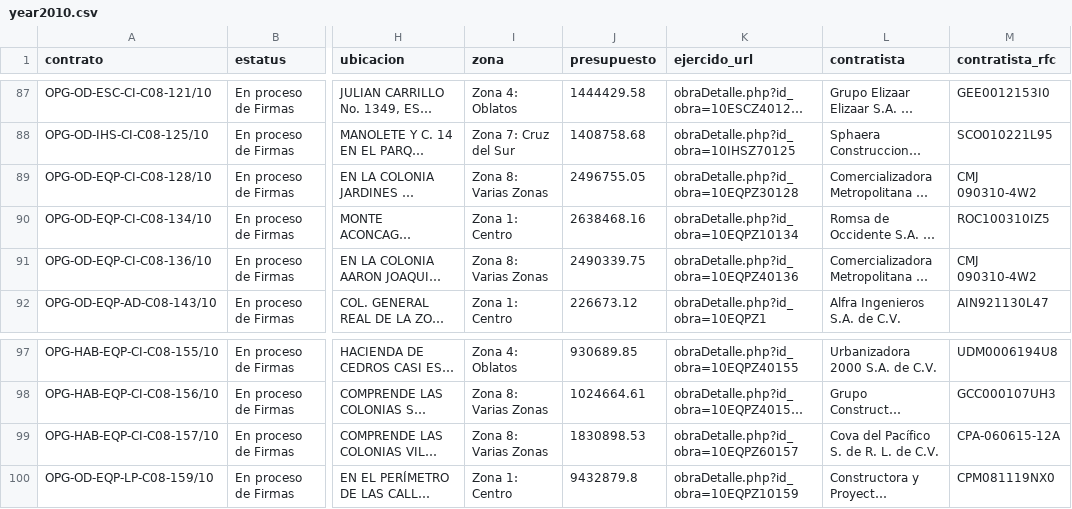
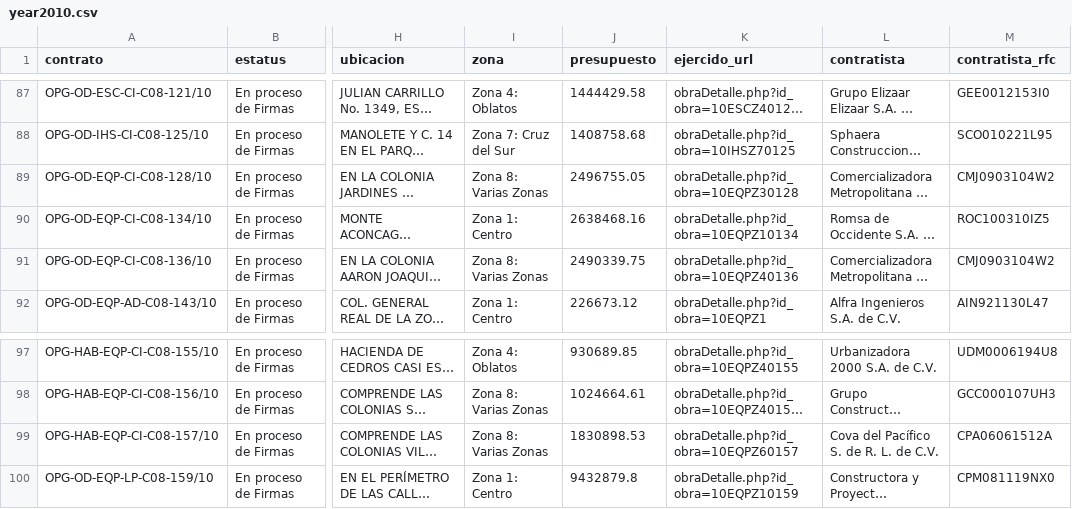
Before and after one commit to regenhans/obrasgdl, a CSV file: csv/year2010.csv, drawn as a sheet; only a part is shown, gaps mark what is left out; long unchanged cells end in …; the diff names each change by its address in the sheet, - before the commit and + after, or states it on an @@ line.

```diff
--- a/csv/year2010.csv
+++ b/csv/year2010.csv
-M89 (contratista_rfc): CMJ 090310-4W2
+M89 (contratista_rfc): CMJ0903104W2
-M91 (contratista_rfc): CMJ 090310-4W2
+M91 (contratista_rfc): CMJ0903104W2
-M99 (contratista_rfc): CPA-060615-12A
+M99 (contratista_rfc): CPA06061512A
```
Also changed, not shown: csv/year2008.csv, csv/year2009.csv, 8 other files.
